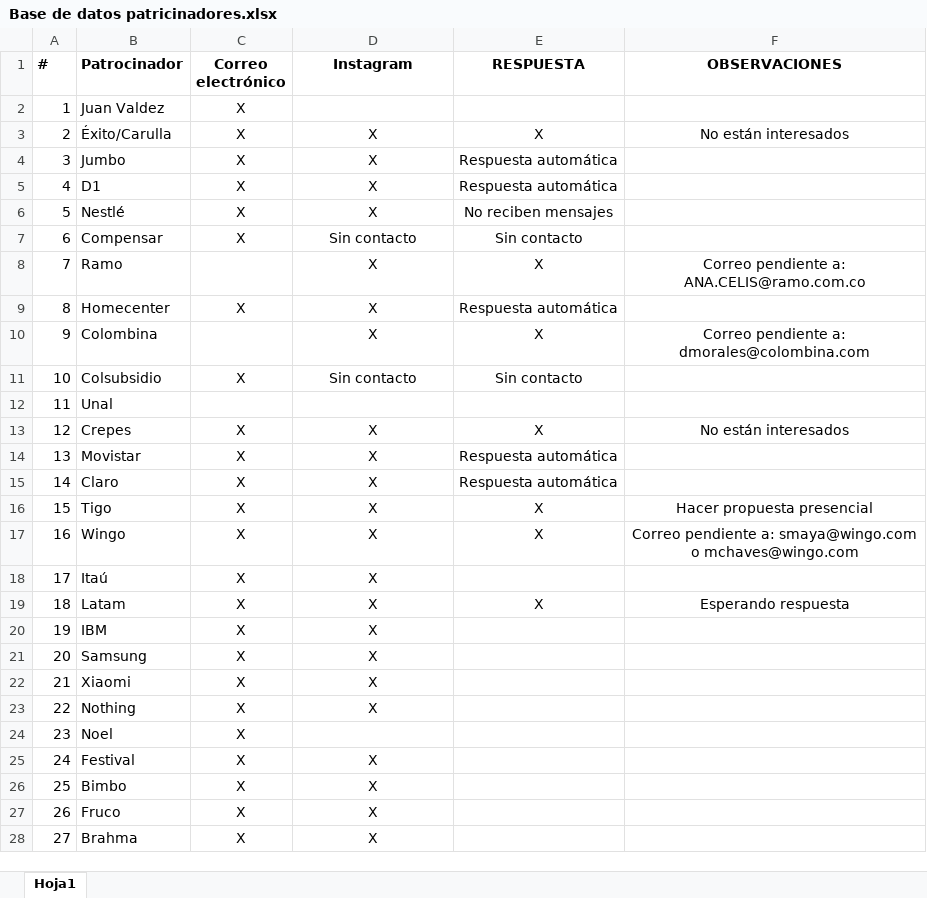
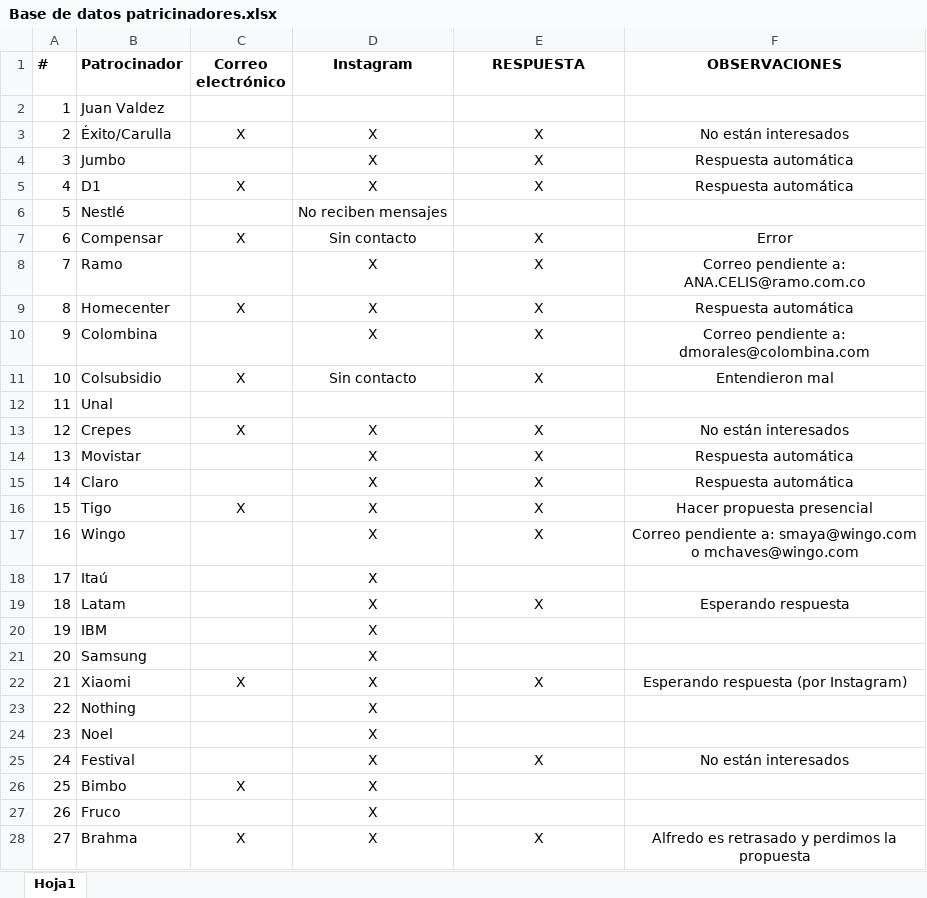
Before and after one commit to CIRATColombia/FTC-Into_The_Deep, an Excel workbook: Patrocinio/Base de datos patricinadores.xlsx, sheet Hoja1, drawn as a sheet; only a part is shown; values as stored, in another font and other column widths than the file's, no borders; the diff covers the shown part only; the diff names each change by its address in the sheet, - before the commit and + after, or states it on an @@ line.

```diff
--- a/Patrocinio/Base de datos patricinadores.xlsx (sheet Hoja1)
+++ b/Patrocinio/Base de datos patricinadores.xlsx (sheet Hoja1)
-C2 (Correo electrónico): X
+C2 (Correo electrónico): (empty)
-C4 (Correo electrónico): X
+C4 (Correo electrónico): (empty)
-E4:E5 (RESPUESTA): Respuesta automática
+E4:E5 (RESPUESTA): X
-F4:F5 (OBSERVACIONES): (empty)
+F4:F5 (OBSERVACIONES): Respuesta automática
-C6 (Correo electrónico): X
+C6 (Correo electrónico): (empty)
-D6 (Instagram): X
+D6 (Instagram): No reciben mensajes
-E6 (RESPUESTA): No reciben mensajes
+E6 (RESPUESTA): (empty)
-E7 (RESPUESTA): Sin contacto
+E7 (RESPUESTA): X
-F7 (OBSERVACIONES): (empty)
+F7 (OBSERVACIONES): Error
-E9 (RESPUESTA): Respuesta automática
+E9 (RESPUESTA): X
-F9 (OBSERVACIONES): (empty)
+F9 (OBSERVACIONES): Respuesta automática
-E11 (RESPUESTA): Sin contacto
+E11 (RESPUESTA): X
-F11 (OBSERVACIONES): (empty)
+F11 (OBSERVACIONES): Entendieron mal
-C14:C15 (Correo electrónico): X
+C14:C15 (Correo electrónico): (empty)
-E14:E15 (RESPUESTA): Respuesta automática
+E14:E15 (RESPUESTA): X
-F14:F15 (OBSERVACIONES): (empty)
+F14:F15 (OBSERVACIONES): Respuesta automática
-C17:C21 (Correo electrónico): X
+C17:C21 (Correo electrónico): (empty)
-E22 (RESPUESTA): (empty)
+E22 (RESPUESTA): X
-F22 (OBSERVACIONES): (empty)
+F22 (OBSERVACIONES): Esperando respuesta (por Instagram)
-C23:C25 (Correo electrónico): X
+C23:C25 (Correo electrónico): (empty)
-D24 (Instagram): (empty)
+D24 (Instagram): X
-E25 (RESPUESTA): (empty)
+E25 (RESPUESTA): X
-F25 (OBSERVACIONES): (empty)
+F25 (OBSERVACIONES): No están interesados
-C27 (Correo electrónico): X
+C27 (Correo electrónico): (empty)
-E28 (RESPUESTA): (empty)
+E28 (RESPUESTA): X
-F28 (OBSERVACIONES): (empty)
+F28 (OBSERVACIONES): Alfredo es retrasado y perdimos la propuesta
```
Also changed, not shown: 4 added rows, 1 removed row and 101 edited cells elsewhere in this sheet.
